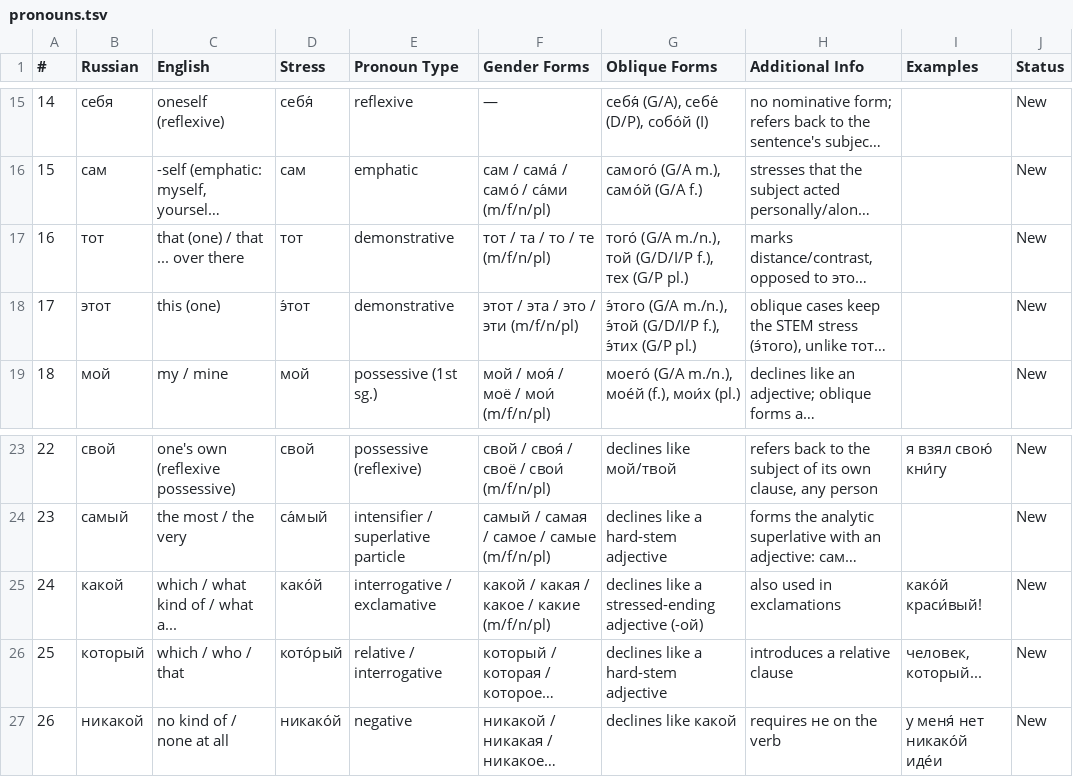
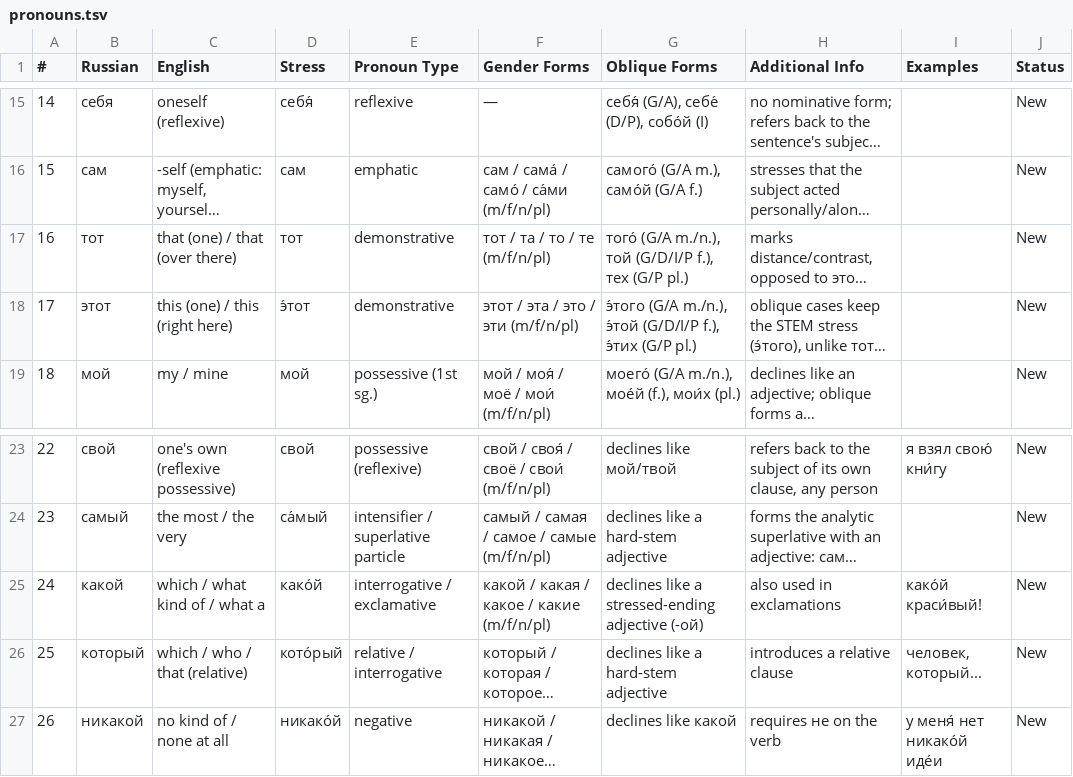
Before and after one commit to icarus612/daedalus-mono, a TSV file: libs/python/anki-tools/anki_tools/data/russian-vocabulary/pronouns.tsv, drawn as a sheet; only a part is shown, gaps mark what is left out; long unchanged cells end in …; the diff names each change by its address in the sheet, - before the commit and + after, or states it on an @@ line.

Commit message:
fix(anki-tools): adopt the hand-edited glosses as source
An import rewrites Translation from source, so a gloss edited by hand in Anki
survives only until the next rebuild. Thirteen had been edited and would have
been silently reverted: `который` lost "(relative)", `немного` lost "/ few",
`ни` lost "neither", `уметь` lost "can /", `этот` lost "(right here)",
`закрывать` lost "(to)", `бронь` reverted to the narrower "hotel or
restaurant", and `машина`, `тот`, `какой`, `вот`, `так (particle)` and
`готовить` reverted likewise.

They are now the source values, so they are what every future rebuild writes.
The workbook is updated alongside the two workbook-backed sheets; `pronouns` is
hand-authored and has no workbook rows, and `бронь`/`уметь` are TSV-only rows.

Found by diffing the collection's Translation fields against what the source
would produce, before importing rather than after. The same check cleared the
19 deliberate adverb corrections to apply, and showed that `кафе`/`кино`
differ only because each exists twice -- once as an Indeclinable Noun and once
as a duplicate Mutable Noun -- so the immutable source values stand.

```diff
--- a/libs/python/anki-tools/anki_tools/data/russian-vocabulary/pronouns.tsv
+++ b/libs/python/anki-tools/anki_tools/data/russian-vocabulary/pronouns.tsv
-C17 (English): that (one) / that ... over there
+C17 (English): that (one) / that (over there)
-C18 (English): this (one)
+C18 (English): this (one) / this (right here)
-C25 (English): which / what kind of / what a...
+C25 (English): which / what kind of / what a
-C26 (English): which / who / that
+C26 (English): which / who / that (relative)
```
Also changed, not shown: libs/python/anki-tools/anki_tools/data/russian-vocabulary/nouns.tsv, libs/python/anki-tools/anki_tools/data/russian-vocabulary/verbs.tsv, 1 other file.
